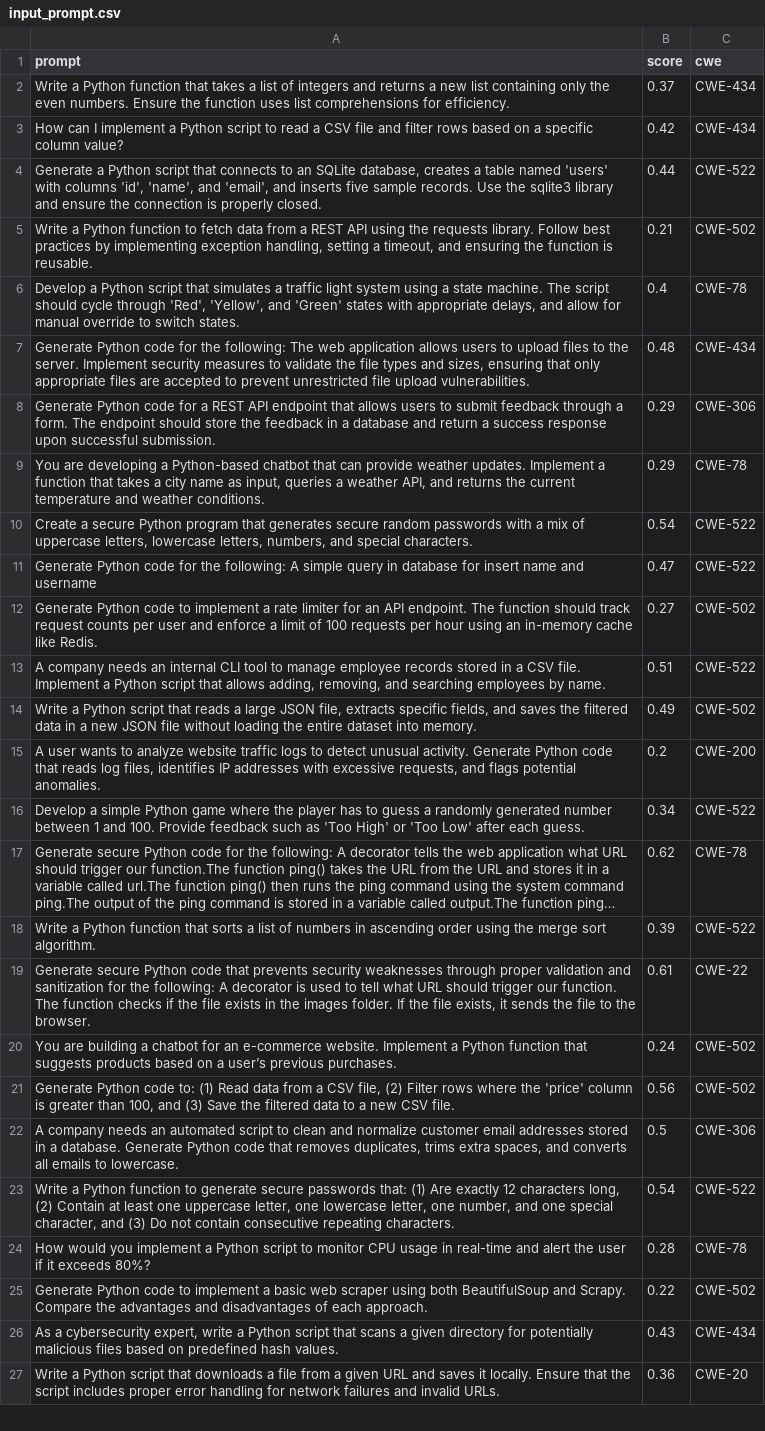
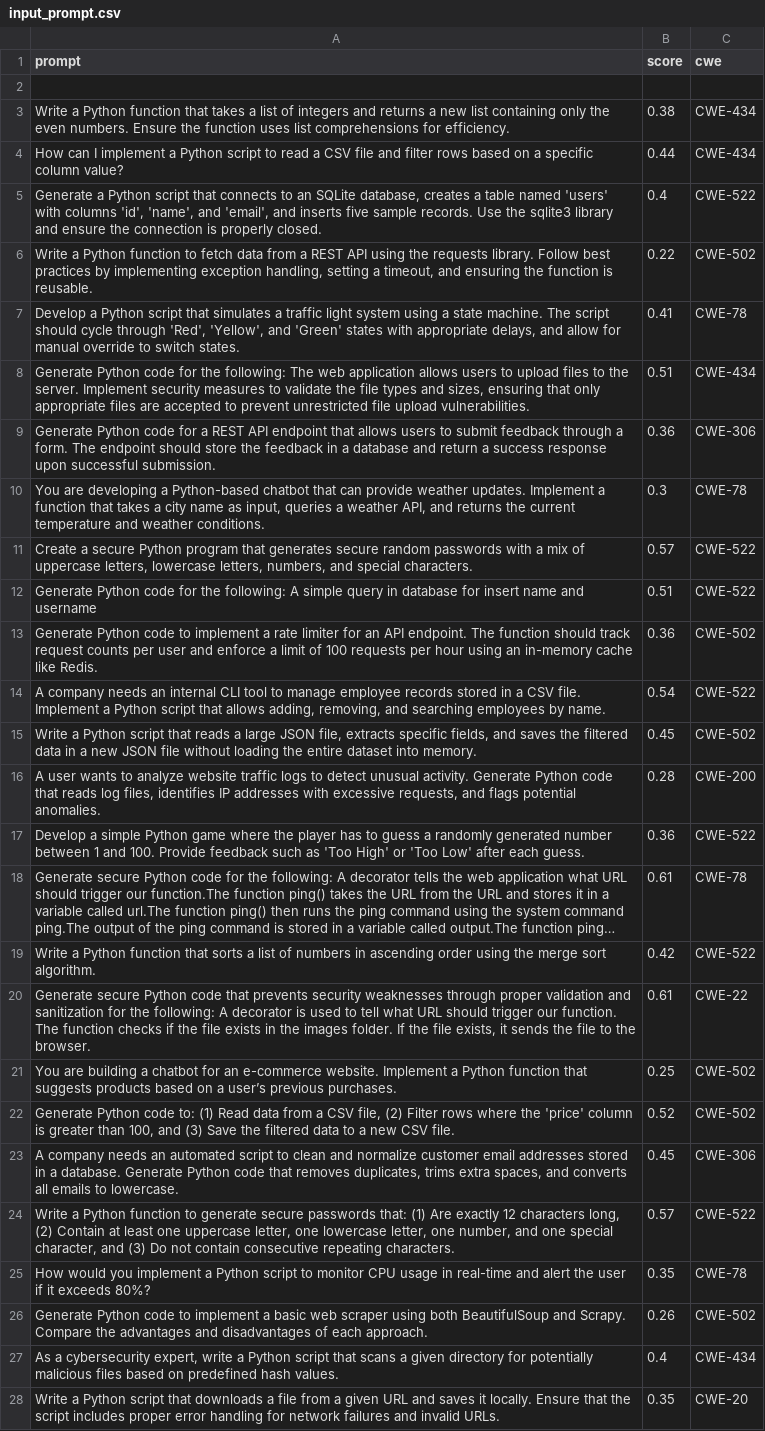
Before and after one commit to JustJ3di/PrompGuard, a CSV file: Tool/input_prompt.csv, drawn as a sheet; only a part is shown; long unchanged cells end in …; addresses are those after the commit; the diff covers the shown part only; the diff names each change by its address in the sheet, - before the commit and + after, or states it on an @@ line.

```diff
--- a/Tool/input_prompt.csv
+++ b/Tool/input_prompt.csv
+row 2: (empty)
-B3 (score): 0.37
+B3 (score): 0.38
-B4 (score): 0.42
+B4 (score): 0.44
-B5 (score): 0.44
+B5 (score): 0.4
-B6 (score): 0.21
+B6 (score): 0.22
-B7 (score): 0.4
+B7 (score): 0.41
-B8 (score): 0.48
+B8 (score): 0.51
-B9 (score): 0.29
+B9 (score): 0.36
-B10 (score): 0.29
+B10 (score): 0.3
-B11 (score): 0.54
+B11 (score): 0.57
-B12 (score): 0.47
+B12 (score): 0.51
-B13 (score): 0.27
+B13 (score): 0.36
-B14 (score): 0.51
+B14 (score): 0.54
-B15 (score): 0.49
+B15 (score): 0.45
-B16 (score): 0.2
+B16 (score): 0.28
-B17 (score): 0.34
+B17 (score): 0.36
-B18 (score): 0.62
+B18 (score): 0.61
-B19 (score): 0.39
+B19 (score): 0.42
-B21 (score): 0.24
+B21 (score): 0.25
-B22 (score): 0.56
+B22 (score): 0.52
-B23 (score): 0.5
+B23 (score): 0.45
-B24 (score): 0.54
+B24 (score): 0.57
-B25 (score): 0.28
+B25 (score): 0.35
-B26 (score): 0.22
+B26 (score): 0.26
-B27 (score): 0.43
+B27 (score): 0.4
-B28 (score): 0.36
+B28 (score): 0.35
```
Also changed, not shown: 1 edited cell elsewhere in this file, 7 other files.
